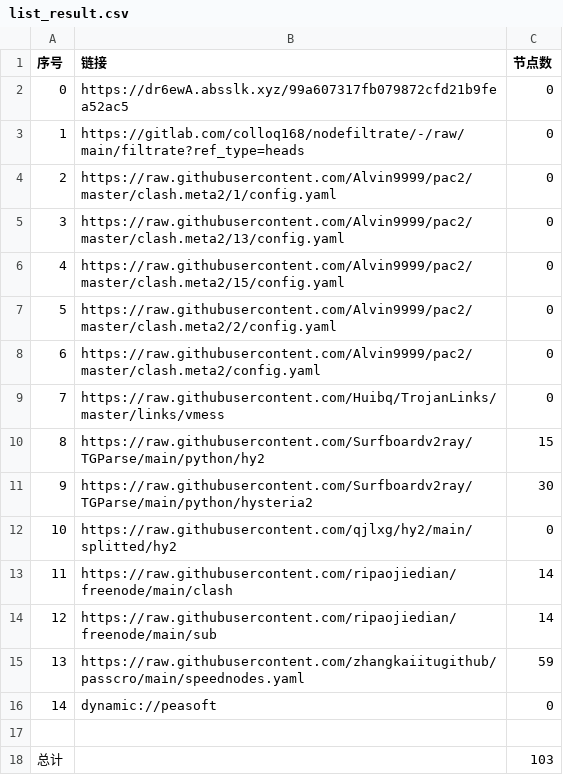
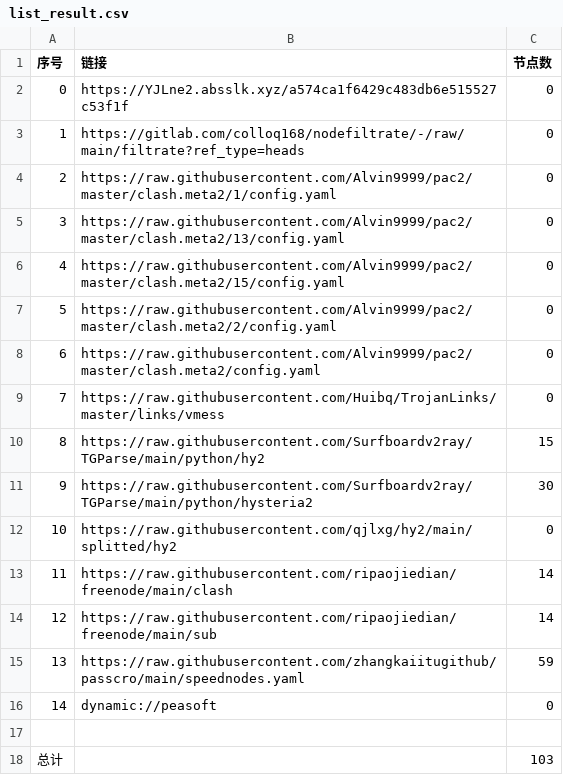
Before and after one commit to xlh001/AutoMergePublicNodes, a CSV file: list_result.csv, drawn as a sheet.

```diff
--- a/list_result.csv
+++ b/list_result.csv
@@ -1,3 +1,3 @@
 序号,链接,节点数
-0,https://dr6ewA.absslk.xyz/99a607317fb079872cfd21b9fea52ac5,0
+0,https://YJLne2.absslk.xyz/a574ca1f6429c483db6e515527c53f1f,0
 1,https://gitlab.com/colloq168/nodefiltrate/-/raw/main/filtrate?ref_type=heads,0
```
Also changed, not shown: 3 other files.
